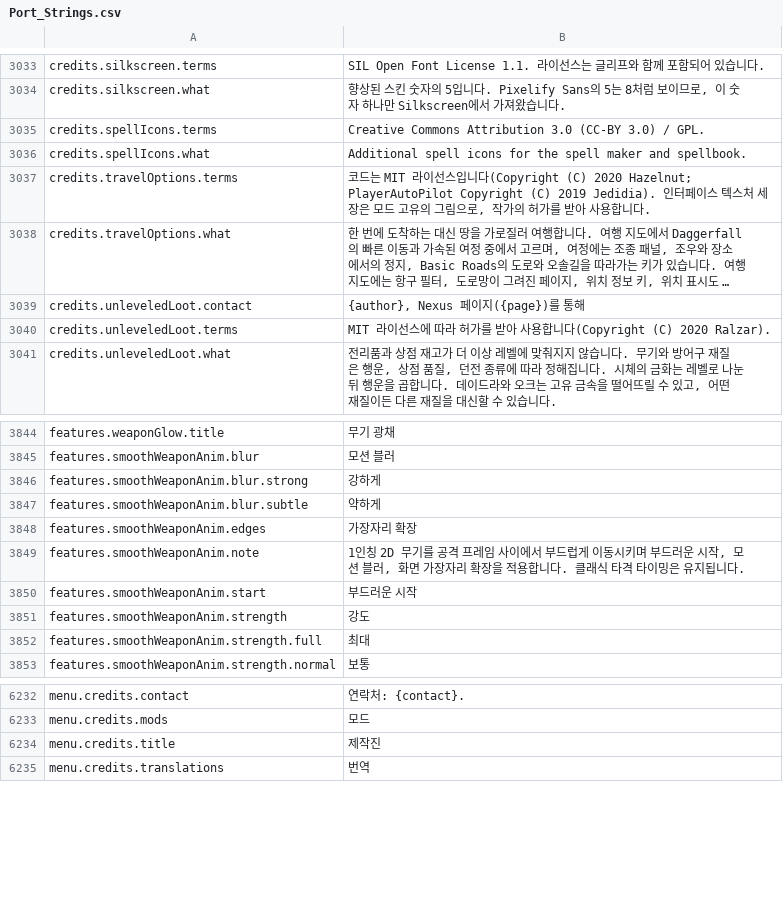
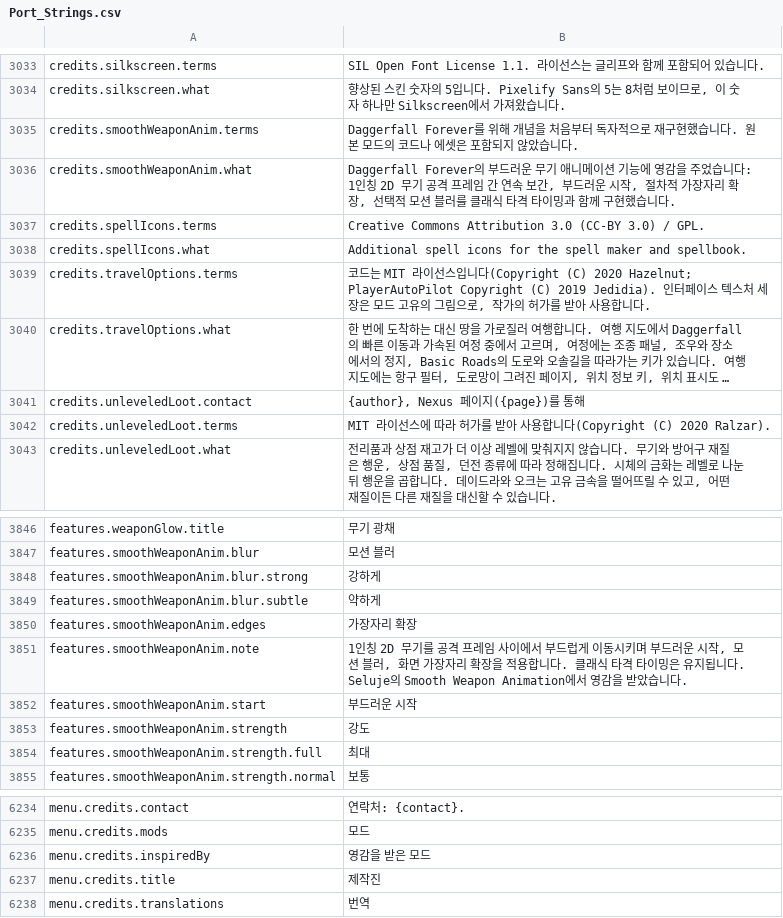
Before and after one commit to Chuz13/daggerfall-forever, a CSV file: locales/ko/Port_Strings.csv, drawn as a sheet; only a part is shown, gaps mark what is left out; long unchanged cells end in ….

```diff
--- a/locales/ko/Port_Strings.csv
+++ b/locales/ko/Port_Strings.csv
@@ -3034,2 +3034,4 @@ credits.silkscreen.terms,"SIL Open Font License 1.1. 라이선스는 글리프
 credits.silkscreen.what,"향상된 스킨 숫자의 5입니다. Pixelify Sans의 5는 8처럼 보이므로, 이 숫자 하나만 Silkscreen에서 가져왔습니다."
+credits.smoothWeaponAnim.terms,"Daggerfall Forever를 위해 개념을 처음부터 독자적으로 재구현했습니다. 원본 모드의 코드나 에셋은 포함되지 않았습니다."
+credits.smoothWeaponAnim.what,"Daggerfall Forever의 부드러운 무기 애니메이션 기능에 영감을 주었습니다: 1인칭 2D 무기 공격 프레임 간 연속 보간, 부드러운 시작, 절차적 가장자리 확장, 선택적 모션 블러를 클래식 타격 타이밍과 함께 구현했습니다."
 credits.spellIcons.terms,"Creative Commons Attribution 3.0 (CC-BY 3.0) / GPL."
@@ -3848,3 +3850,3 @@ features.smoothWeaponAnim.blur.subtle,"약하게"
 features.smoothWeaponAnim.edges,"가장자리 확장"
-features.smoothWeaponAnim.note,"1인칭 2D 무기를 공격 프레임 사이에서 부드럽게 이동시키며 부드러운 시작, 모션 블러, 화면 가장자리 확장을 적용합니다. 클래식 타격 타이밍은 유지됩니다."
+features.smoothWeaponAnim.note,"1인칭 2D 무기를 공격 프레임 사이에서 부드럽게 이동시키며 부드러운 시작, 모션 블러, 화면 가장자리 확장을 적용합니다. 클래식 타격 타이밍은 유지됩니다. Seluje의 Smooth Weapon Animation에서 영감을 받았습니다."
 features.smoothWeaponAnim.start,"부드러운 시작"
@@ -6233,2 +6235,3 @@ menu.credits.contact,"연락처: {contact}."
 menu.credits.mods,"모드"
+menu.credits.inspiredBy,"영감을 받은 모드"
 menu.credits.title,"제작진"
```
Also changed, not shown: locales/el/Port_Strings.csv, locales/ja/Port_Strings.csv, 30 other files.
